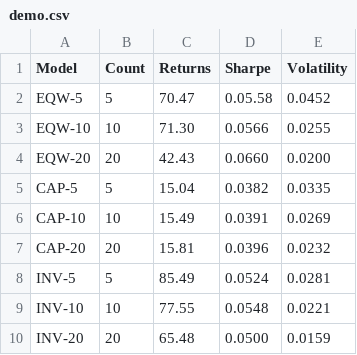
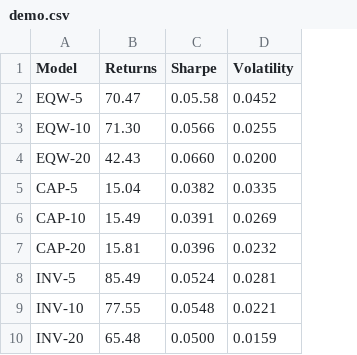
Before and after one commit to t0mpr1c3/t0mpr1c3.github.io, a CSV file: demo.csv, drawn as a sheet; the diff names each change by its address in the sheet, - before the commit and + after, or states it on an @@ line.

Commit message:
Update demo.csv

```diff
--- a/demo.csv
+++ b/demo.csv
-column B (Count), rows 2-10: 5 | 10 | 20 | 5 | 10 | 20 | 5 | 10 | 20
```
